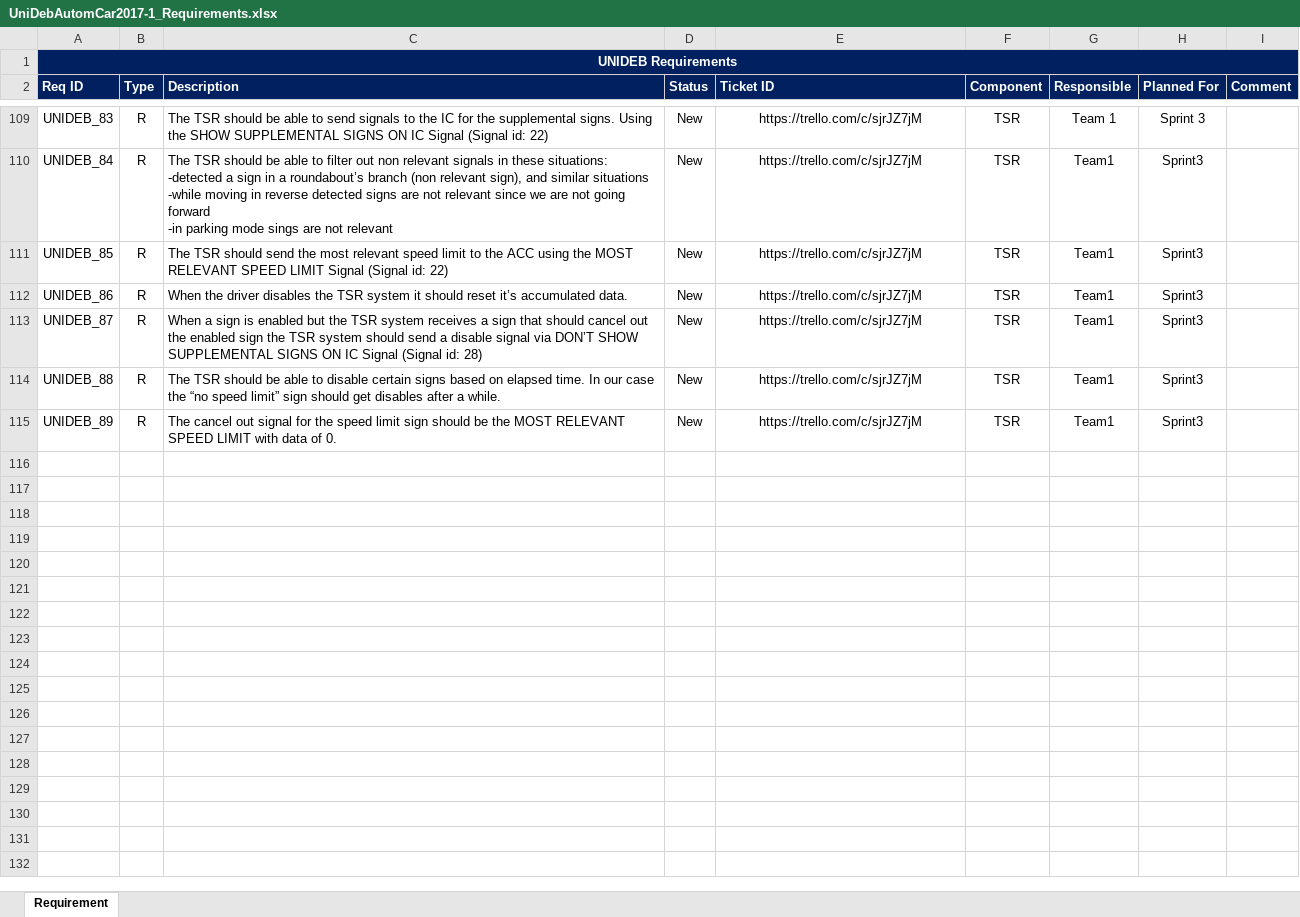
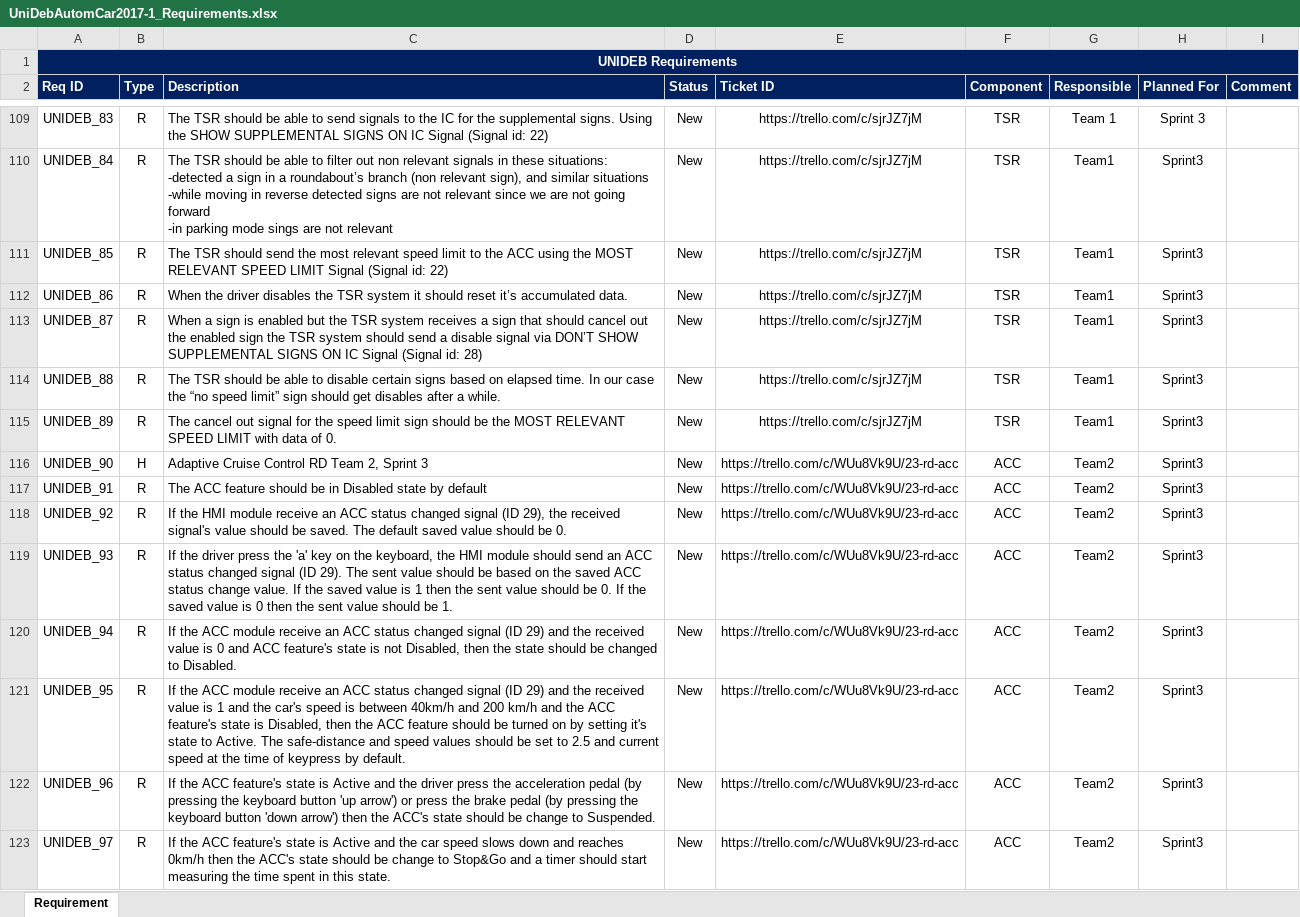
Before and after one commit to kholman-bosch/UniDeb2017-1, an Excel workbook: UniDebAutomatedCar/doc/UniDebAutomCar2017-1_Requirements.xlsx, sheet Requirement, drawn as a sheet; only a part is shown, gaps mark what is left out; values as stored, in another font and other column widths than the file's, no borders; charts and pictures not drawn; the diff covers the shown part only; the diff names each change by its address in the sheet, - before the commit and + after, or states it on an @@ line.

Commit message:
[RD] ACC - Added ACC status changed signal to the COMM matrix and added some Requirements for the ACC (not complete) trello card: https://trello.com/c/WUu8Vk9U/23-rd-acc

```diff
--- a/UniDebAutomatedCar/doc/UniDebAutomCar2017-1_Requirements.xlsx (sheet Requirement)
+++ b/UniDebAutomatedCar/doc/UniDebAutomCar2017-1_Requirements.xlsx (sheet Requirement)
+row 116: UNIDEB_90 | H | Adaptive Cruise Control RD Team 2, Sprint 3 | New | https://trello.com/c/WUu8Vk9U/23-rd-acc | ACC | Team2 | Sprint3
+row 117: UNIDEB_91 | R | The ACC feature should be in Disabled state by default | New | https://trello.com/c/WUu8Vk9U/23-rd-acc | ACC | Team2 | Sprint3
+row 118: UNIDEB_92 | R | If the HMI module receive an ACC status changed signal (ID 29), the received signal's value should be saved. The default saved value should be 0. | New | https://trello.com/c/WUu8Vk9U/23-rd-acc | ACC | Team2 | Sprint3
+row 119: UNIDEB_93 | R | If the driver press the 'a' key on the keyboard, the HMI module should send an ACC status changed signal (ID 29). The sent value should be based on the saved ACC status change value. If the saved value is 1 then the sent value should be 0. If the saved value is 0 then the sent value should be 1. | New | https://trello.com/c/WUu8Vk9U/23-rd-acc | ACC | Team2 | Sprint3
+row 120: UNIDEB_94 | R | If the ACC module receive an ACC status changed signal (ID 29) and the received value is 0 and ACC feature's state is not Disabled, then the state should be changed to Disabled. | New | https://trello.com/c/WUu8Vk9U/23-rd-acc | ACC | Team2 | Sprint3
+row 121: UNIDEB_95 | R | If the ACC module receive an ACC status changed signal (ID 29) and the received value is 1 and the car's speed is between 40km/h and 200 km/h and the ACC feature's state is Disabled, then the ACC feature should be turned on by setting it's state to Active. The safe-distance and speed values should be set to 2.5 and current speed at the time of keypress by default. | New | https://trello.com/c/WUu8Vk9U/23-rd-acc | ACC | Team2 | Sprint3
+row 122: UNIDEB_96 | R | If the ACC feature's state is Active and the driver press the acceleration pedal (by pressing the keyboard button 'up arrow') or press the brake pedal (by pressing the keyboard button 'down arrow') then the ACC's state should be change to Suspended. | New | https://trello.com/c/WUu8Vk9U/23-rd-acc | ACC | Team2 | Sprint3
+row 123: UNIDEB_97 | R | If the ACC feature's state is Active and the car speed slows down and reaches 0km/h then the ACC's state should be change to Stop&Go and a timer should start measuring the time spent in this state. | New | https://trello.com/c/WUu8Vk9U/23-rd-acc | ACC | Team2 | Sprint3
```
Also changed, not shown: 7 added rows elsewhere in this sheet, charts or pictures, UniDebAutomatedCar/doc/CommunicationMatrix.xlsx.
